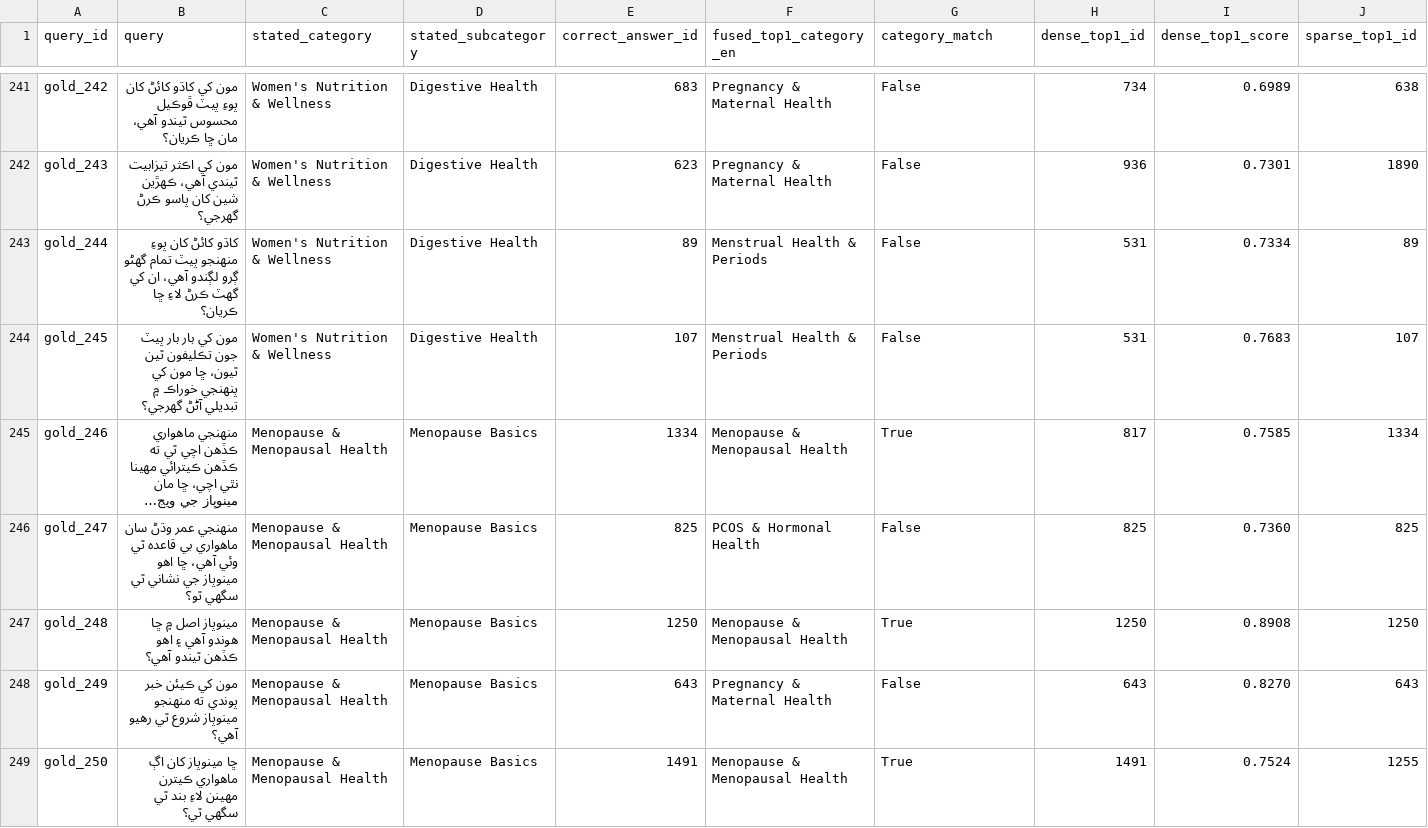
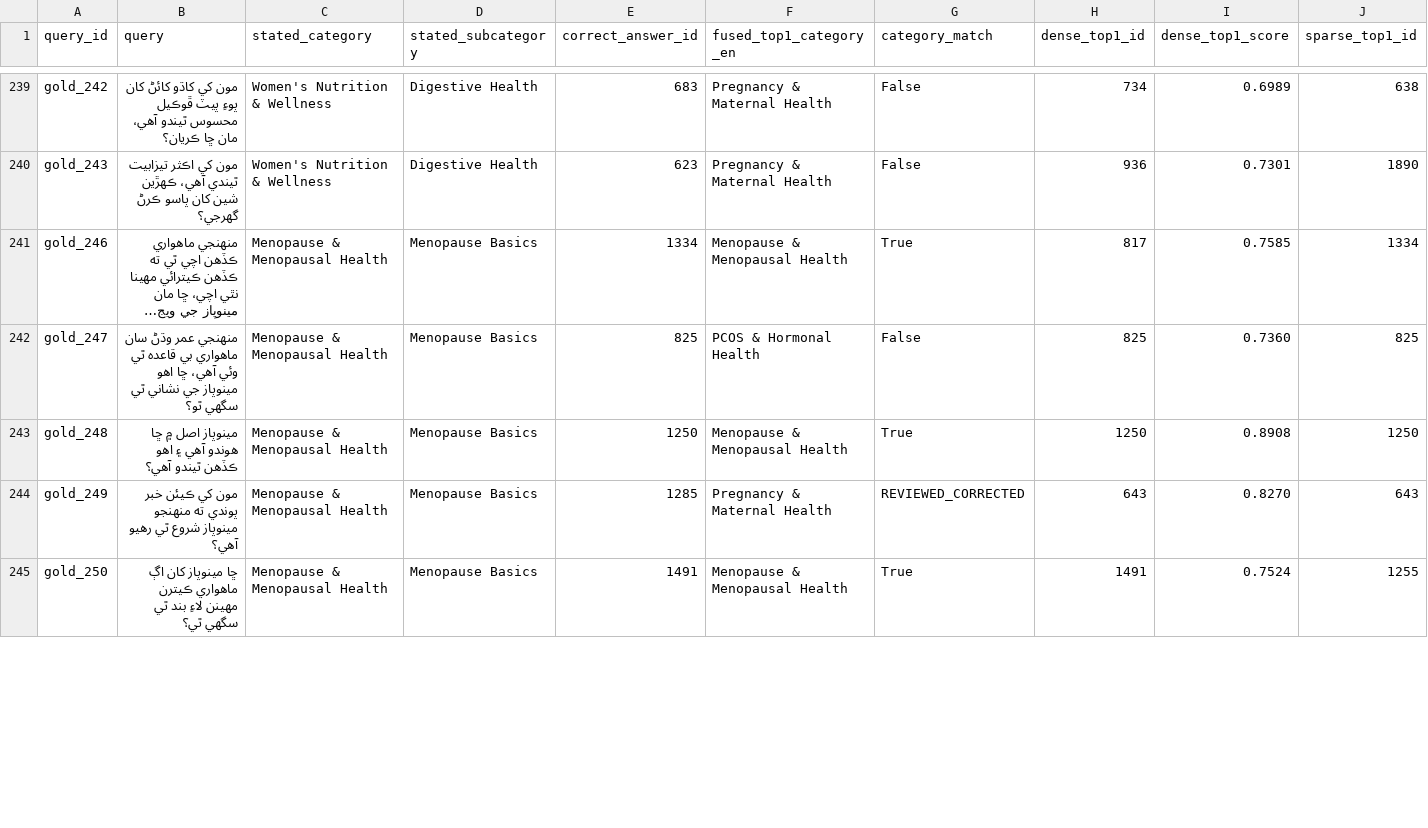
Before and after one commit to sana200420/naari-ai, a CSV file: eval/gold_eval_280_linked.csv, drawn as a sheet; only a part is shown, gaps mark what is left out; long unchanged cells end in …; removed rows and columns are numbered as before the commit, all else as after; rows hold the shown columns only; the diff covers the shown part only; the diff names each change by its address in the sheet, - before the commit and + after, or states it on an @@ line.

Commit message:
eval: fold reviewed verdicts into gold_eval_280_linked, add final recall re-run
Applies the 24 human-confirmed review verdicts from
gold_eval_280_needs_review_enriched.csv: 9 correct_answer_id corrections
and 5 dropped rows with no usable KB match (280 -> 275 rows). The 10
confirmed-OK and 105 likely-OK rows are untouched.

Also extends link_and_baseline_gold_queries.ipynb with a final ablation
section that re-runs dense/sparse/fused search against the corrected
ground truth and appends a non-tautological Recall@1/5/20 table to
eval/results.md, since the original per-query ranked lists were never
persisted and can't be recomputed without re-querying Qdrant.

```diff
--- a/eval/gold_eval_280_linked.csv
+++ b/eval/gold_eval_280_linked.csv
-row 243: gold_244 | کاڌو کائڻ کان پوءِ منهنجو پيٽ تمام گهڻو ڳرو لڳندو آهي، ان کي گهٽ ڪرڻ لاءِ ڇا ڪريان؟ | Women's Nutrition & Wellness | Digestive Health | 89 | Menstrual Health & Periods | False | 531 | 0.7334 | 89
-row 244: gold_245 | مون کي بار بار پيٽ جون تڪليفون ٿين ٿيون، ڇا مون کي پنهنجي خوراڪ ۾ تبديلي آڻڻ گهرجي؟ | Women's Nutrition & Wellness | Digestive Health | 107 | Menstrual Health & Periods | False | 531 | 0.7683 | 107
-E244 (correct_answer_id): 643
+E244 (correct_answer_id): 1285
-G244 (category_match): False
+G244 (category_match): REVIEWED_CORRECTED
```
Also changed, not shown: 3 removed rows and 26 edited cells elsewhere in this file, 1 other file.
